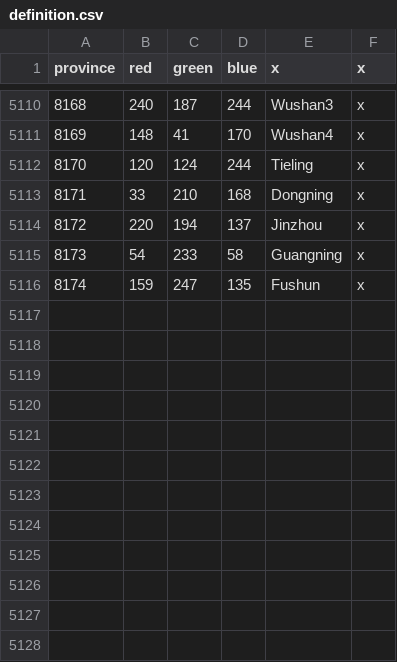
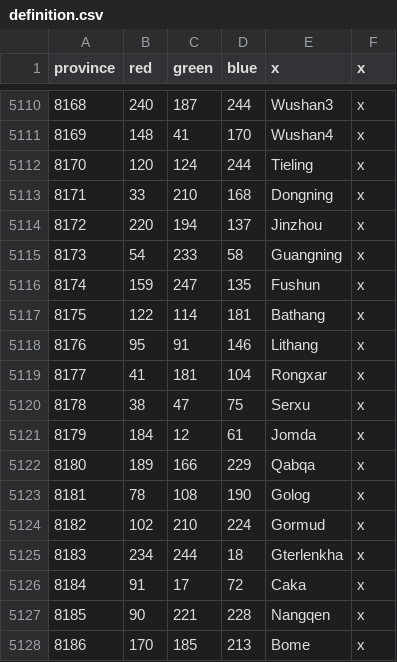
Before and after one commit to ephemer1s/EU4-celestial-universalis-mod, a CSV file: map/definition.csv, drawn as a sheet; only a part is shown, gaps mark what is left out.

```diff
--- a/map/definition.csv
+++ b/map/definition.csv
@@ -5116 +5116,13 @@ province;red;green;blue;x;x
 8174;159;247;135;Fushun;x
+8175;122;114;181;Bathang;x
+8176;95;91;146;Lithang;x
+8177;41;181;104;Rongxar;x
+8178;38;47;75;Serxu;x
+8179;184;12;61;Jomda;x
+8180;189;166;229;Qabqa;x
+8181;78;108;190;Golog;x
+8182;102;210;224;Gormud;x
+8183;234;244;18;Gterlenkha;x
+8184;91;17;72;Caka;x
+8185;90;221;228;Nangqen;x
+8186;170;185;213;Bome;x
```
Also changed, not shown: 34 other files.
